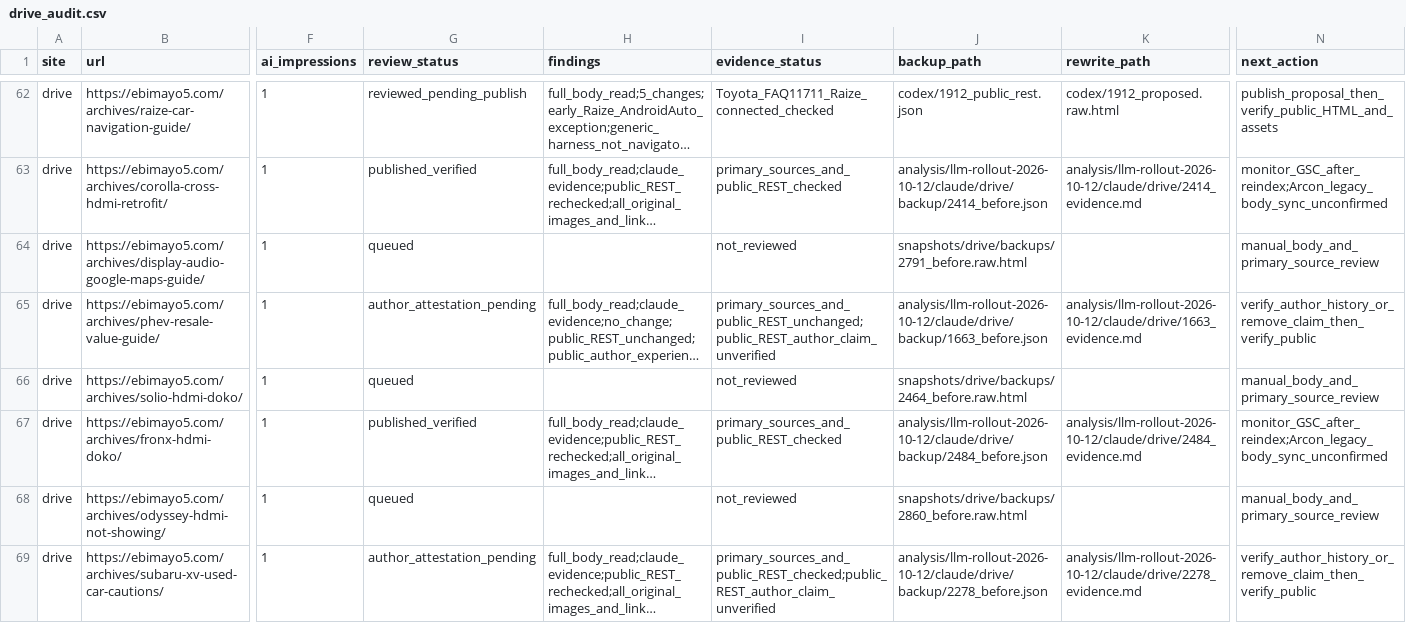
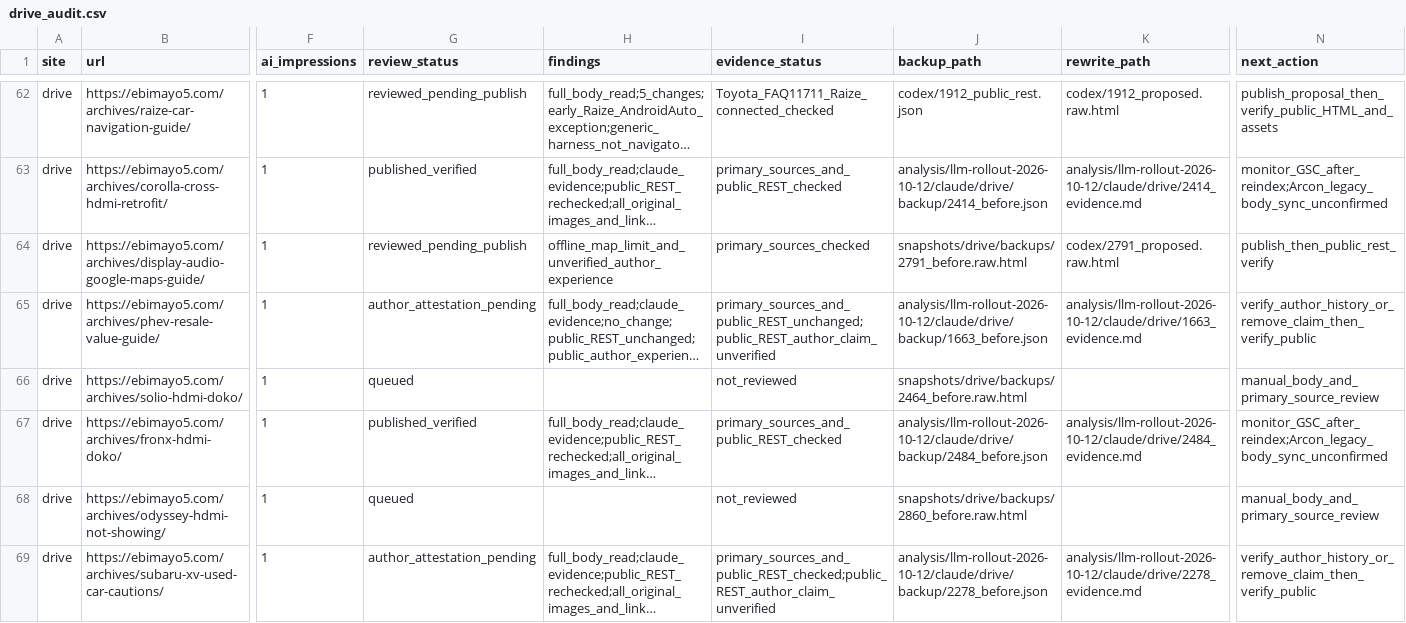
Before and after one commit to ebimayo5/unified-article-app, a CSV file: analysis/llm-rollout-2026-10-12/codex/drive_audit.csv, drawn as a sheet; only a part is shown, gaps mark what is left out; long unchanged cells end in …; the diff names each change by its address in the sheet, - before the commit and + after, or states it on an @@ line.

Commit message:
Audit Drive Google Maps connection article

```diff
--- a/analysis/llm-rollout-2026-10-12/codex/drive_audit.csv
+++ b/analysis/llm-rollout-2026-10-12/codex/drive_audit.csv
-G64 (review_status): queued
+G64 (review_status): reviewed_pending_publish
-H64 (findings): (empty)
+H64 (findings): offline_map_limit_and_unverified_author_experience
-I64 (evidence_status): not_reviewed
+I64 (evidence_status): primary_sources_checked
-K64 (rewrite_path): (empty)
+K64 (rewrite_path): codex/2791_proposed.raw.html
-N64 (next_action): manual_body_and_primary_source_review
+N64 (next_action): publish_then_public_rest_verify
```
Also changed, not shown: analysis/llm-rollout-2026-10-12/drive_remaining_assignment.csv, 6 other files.
